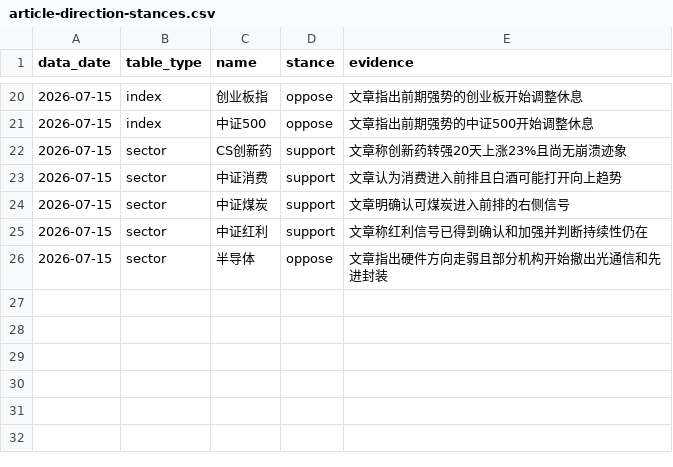
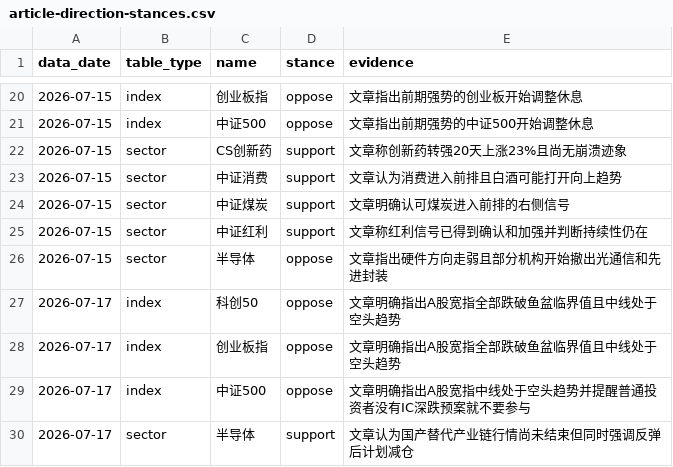
Before and after one commit to ubbcou/yupen-trend-radar, a CSV file: data/article-direction-stances.csv, drawn as a sheet; only a part is shown, gaps mark what is left out.

```diff
--- a/data/article-direction-stances.csv
+++ b/data/article-direction-stances.csv
@@ -26 +26,5 @@ data_date,table_type,name,stance,evidence
 2026-07-15,sector,半导体,oppose,文章指出硬件方向走弱且部分机构开始撤出光通信和先进封装
+2026-07-17,index,科创50,oppose,文章明确指出A股宽指全部跌破鱼盆临界值且中线处于空头趋势
+2026-07-17,index,创业板指,oppose,文章明确指出A股宽指全部跌破鱼盆临界值且中线处于空头趋势
+2026-07-17,index,中证500,oppose,文章明确指出A股宽指中线处于空头趋势并提醒普通投资者没有IC深跌预案就不要参与
+2026-07-17,sector,半导体,support,文章认为国产替代产业链行情尚未结束但同时强调反弹后计划减仓
```
Also changed, not shown: data/direction-signals.csv, data/signal-episodes.csv, 12 other files.
